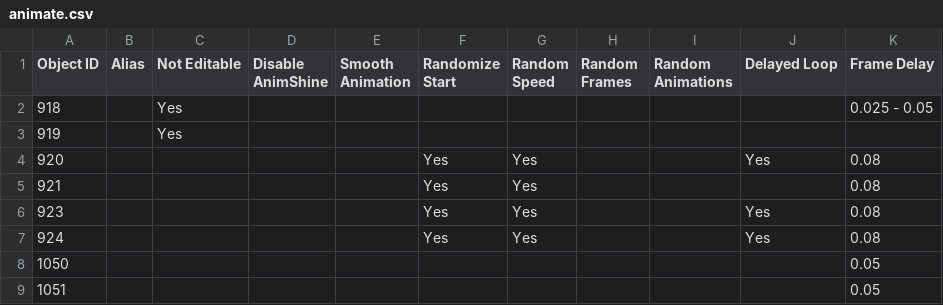
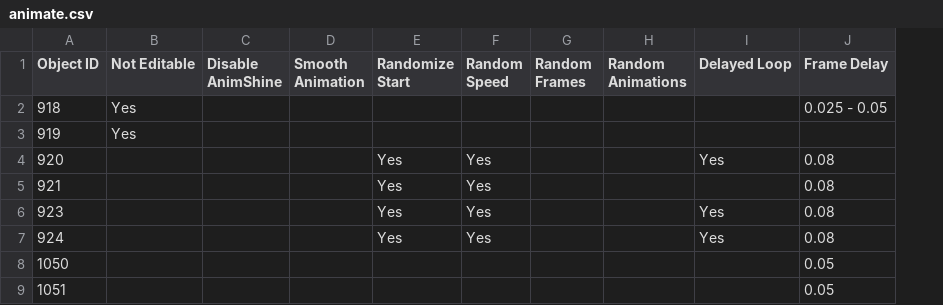
Before and after one commit to UHDanke/gd_docs, a CSV file: .data/tables/animate.csv, drawn as a sheet; only a part is shown; the diff names each change by its address in the sheet, - before the commit and + after, or states it on an @@ line.

Commit message:
Update .data/tables/animate.csv from Google Sheets

```diff
--- a/.data/tables/animate.csv
+++ b/.data/tables/animate.csv
-column B (Alias), empty
```
